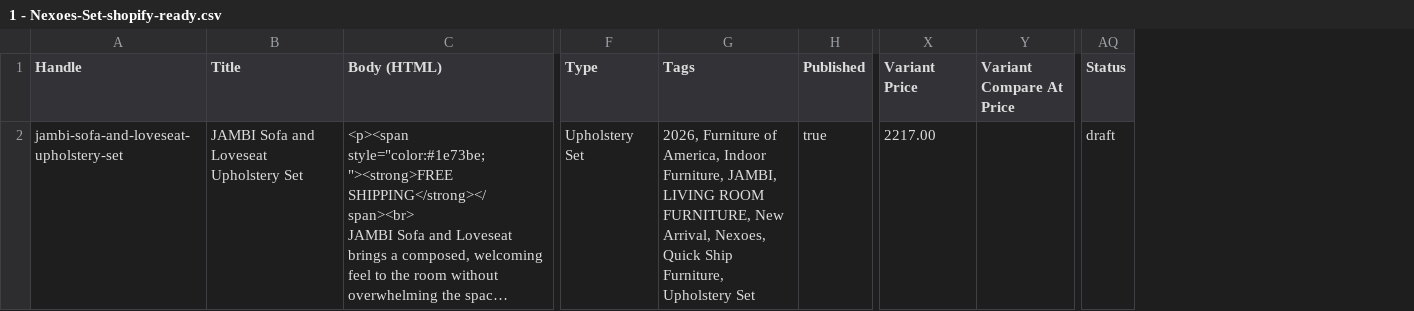
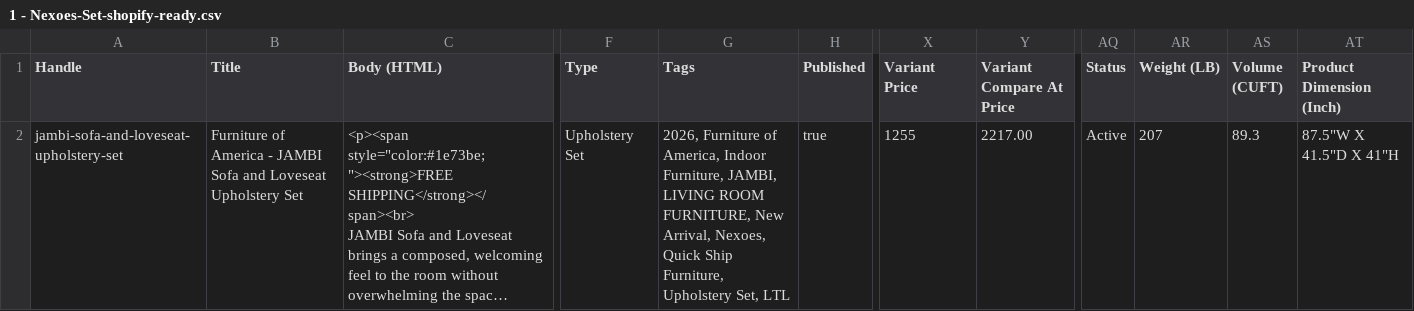
Before and after one commit to Saydur8853/FOA_data, a CSV file: DONE WORK/1 - Nexoes-Set-shopify-ready.csv, drawn as a sheet; only a part is shown, gaps mark what is left out; long unchanged cells end in …; the diff names each change by its address in the sheet, - before the commit and + after, or states it on an @@ line.

```diff
--- a/DONE WORK/1 - Nexoes-Set-shopify-ready.csv
+++ b/DONE WORK/1 - Nexoes-Set-shopify-ready.csv
+column AR (Weight (LB)), row 2: 207
+column AS (Volume (CUFT)), row 2: 89.3
+column AT (Product Dimension (Inch)), row 2: 87.5"W X 41.5"D X 41"H
-B2 (Title): JAMBI Sofa…
+B2 (Title): Furniture of America - JAMBI Sofa…
-G2 (Tags): …Furniture, Upholstery Set
+G2 (Tags): …Furniture, Upholstery Set, LTL
-X2 (Variant Price): 2217.00
+X2 (Variant Price): 1255
-Y2 (Variant Compare At Price): (empty)
+Y2 (Variant Compare At Price): 2217.00
-AQ2 (Status): draft
+AQ2 (Status): Active
```
Also changed, not shown: DONE WORK/2 - Accent-Set-shopify-ready.csv, DONE WORK/3 - Nexoes-Single-shopify-ready.csv, 14 other files.
